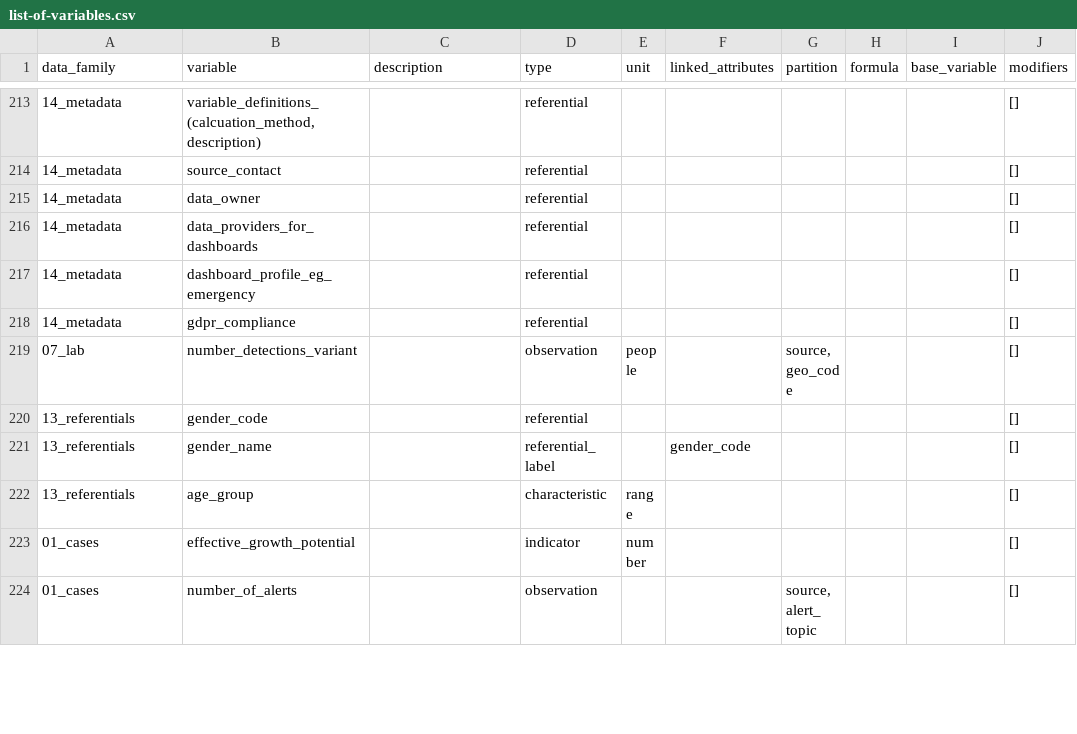
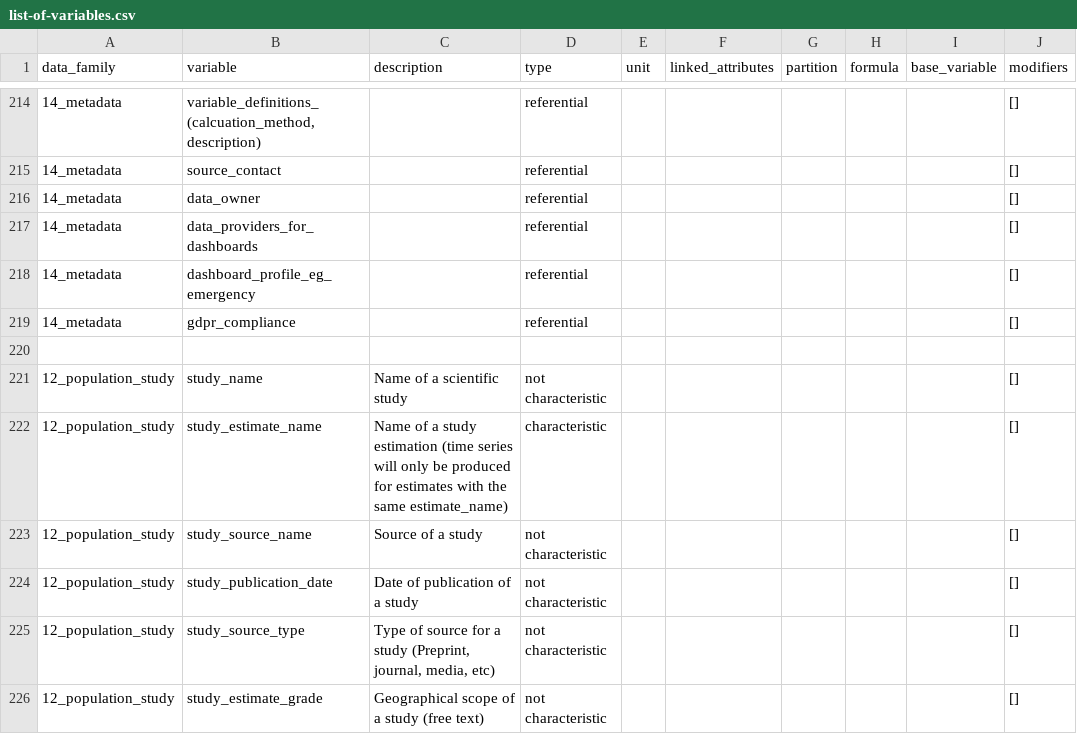
Before and after one commit to pandem2/pandem-source, a CSV file: pandemsource/data/list-of-variables.csv, drawn as a sheet; only a part is shown, gaps mark what is left out; the shorter side is filled out with more unchanged rows; the diff covers the shown part only; the diff names each change by its address in the sheet, - before the commit and + after, or states it on an @@ line.

```diff
--- a/pandemsource/data/list-of-variables.csv
+++ b/pandemsource/data/list-of-variables.csv
+row 220: (empty)
+row 221: 12_population_study | study_name | Name of a scientific study | not characteristic |  |  |  |  |  | []
+row 222: 12_population_study | study_estimate_name | Name of a study estimation (time series will only be produced for estimates with the same estimate_name) | characteristic |  |  |  |  |  | []
+row 223: 12_population_study | study_source_name | Source of a study | not characteristic |  |  |  |  |  | []
+row 224: 12_population_study | study_publication_date | Date of publication of a study | not characteristic |  |  |  |  |  | []
+row 225: 12_population_study | study_source_type | Type of source for a study (Preprint, journal, media, etc) | not characteristic |  |  |  |  |  | []
+row 226: 12_population_study | study_estimate_grade | Geographical scope of a study (free text) | not characteristic |  |  |  |  |  | []
```
Also changed, not shown: 6 added rows and 6 edited cells elsewhere in this file, 6 other files.
